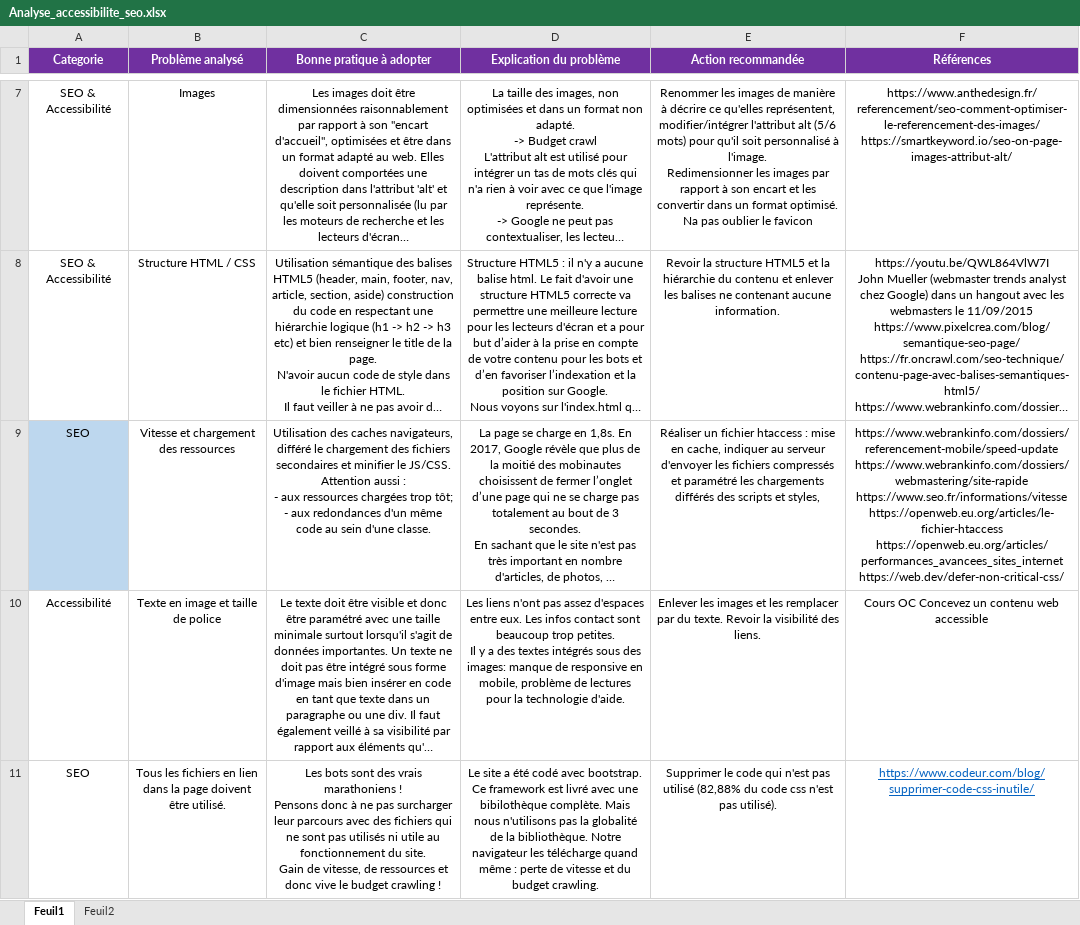
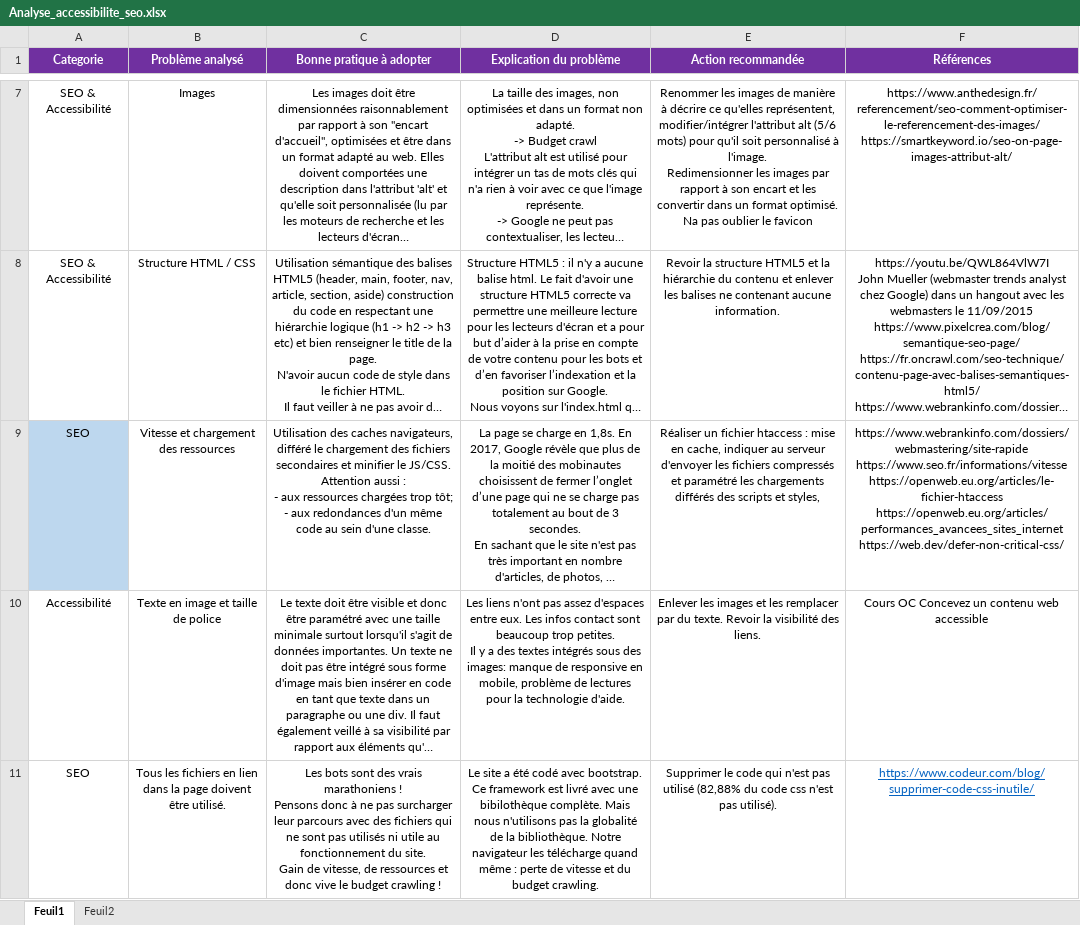
Before and after one commit to HeloOwWeb/p4, an Excel workbook: annexes/Analyse_accessibilite_seo.xlsx, sheet Feuil1, drawn as a sheet; only a part is shown, gaps mark what is left out; long unchanged cells end in …; values as stored, in another font and other column widths than the file's, no borders; ↵ is a line break in a cell; the diff names each change by its address in the sheet, - before the commit and + after, or states it on an @@ line.

```diff
--- a/annexes/Analyse_accessibilite_seo.xlsx (sheet Feuil1)
+++ b/annexes/Analyse_accessibilite_seo.xlsx (sheet Feuil1)
-F9 (Références): https://www.webrankinfo.com/dossiers/referencement-mobile/speed-update ↵ https://www.webrankinfo.com/dossiers/webmastering/site-rapide ↵ https://www.seo.fr/informations/vitesse…
+F9 (Références): https://www.webrankinfo.com/dossiers/webmastering/site-rapide ↵ https://www.seo.fr/informations/vitesse…
```
Also changed, not shown: 5 other files.
